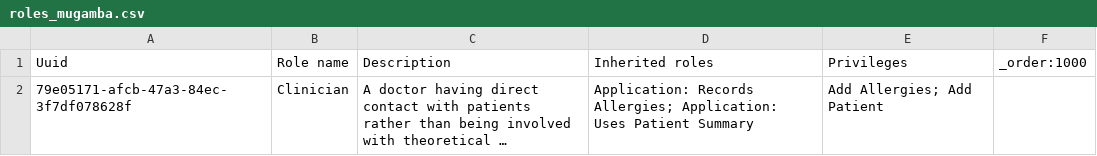
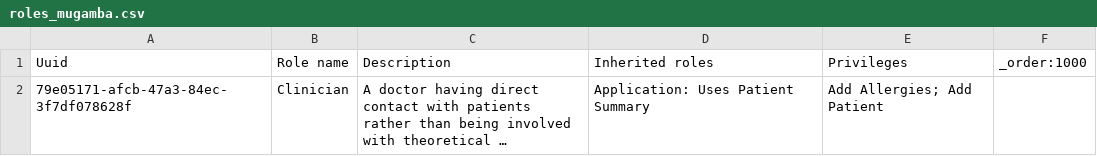
Before and after one commit to MadiroGlobalHealth/UVL-EMR, a CSV file: sites/mugamba/configs/openmrs/initializer_config/roles/roles_mugamba.csv, drawn as a sheet; long unchanged cells end in …; the diff names each change by its address in the sheet, - before the commit and + after, or states it on an @@ line.

```diff
--- a/sites/mugamba/configs/openmrs/initializer_config/roles/roles_mugamba.csv
+++ b/sites/mugamba/configs/openmrs/initializer_config/roles/roles_mugamba.csv
-D2 (Inherited roles): Application: Records Allergies; Application: Uses Patient…
+D2 (Inherited roles): Application: Uses Patient…
```
Also changed, not shown: sites/mugamba/configs/openmrs/initializer_config/ordertypes/ordertypes.csv.
